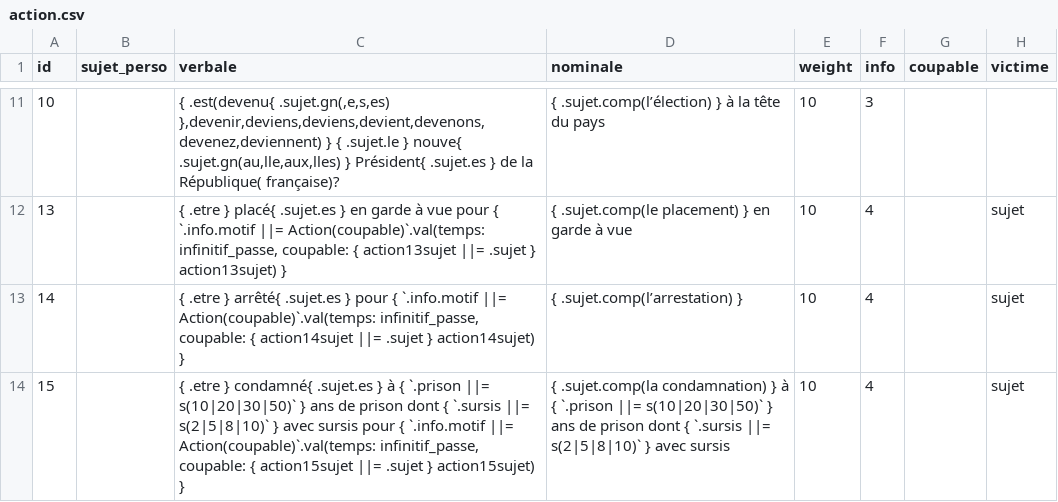
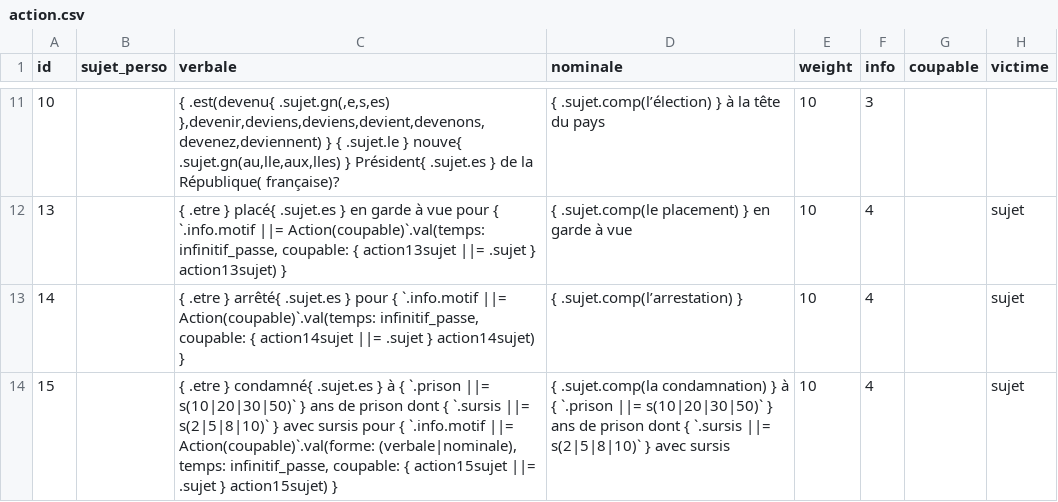
Before and after one commit to AlexieVQ/FlashNewsBot, a CSV file: regles/action.csv, drawn as a sheet; only a part is shown, gaps mark what is left out; the diff covers the shown part only.

Commit message:
Amélioration de certains motifs

```diff
--- a/regles/action.csv
+++ b/regles/action.csv
@@ -13,2 +13,2 @@ id,sujet_perso,verbale,nominale,weight,info,coupable,victime
 14,,"{ .etre } arrêté{ .sujet.es } pour { `.info.motif ||= Action(coupable)`.val(temps: infinitif_passe, coupable: { action14sujet ||= .sujet } action14sujet) }",{ .sujet.comp(l’arrestation) },10,4,,sujet
-15,,"{ .etre } condamné{ .sujet.es } à { `.prison ||= s(10|20|30|50)` } ans de prison dont { `.sursis ||= s(2|5|8|10)` } avec sursis pour { `.info.motif ||= Action(coupable)`.val(temps: infinitif_passe, coupable: { action15sujet ||= .sujet } action15sujet) }",{ .sujet.comp(la condamnation) } à { `.prison ||= s(10|20|30|50)` } ans de prison dont { `.sursis ||= s(2|5|8|10)` } avec sursis,10,4,,sujet
+15,,"{ .etre } condamné{ .sujet.es } à { `.prison ||= s(10|20|30|50)` } ans de prison dont { `.sursis ||= s(2|5|8|10)` } avec sursis pour { `.info.motif ||= Action(coupable)`.val(forme: (verbale|nominale), temps: infinitif_passe, coupable: { action15sujet ||= .sujet } action15sujet) }",{ .sujet.comp(la condamnation) } à { `.prison ||= s(10|20|30|50)` } ans de prison dont { `.sursis ||= s(2|5|8|10)` } avec sursis,10,4,,sujet
```
Also changed, not shown: 5 edited cells elsewhere in this file.
